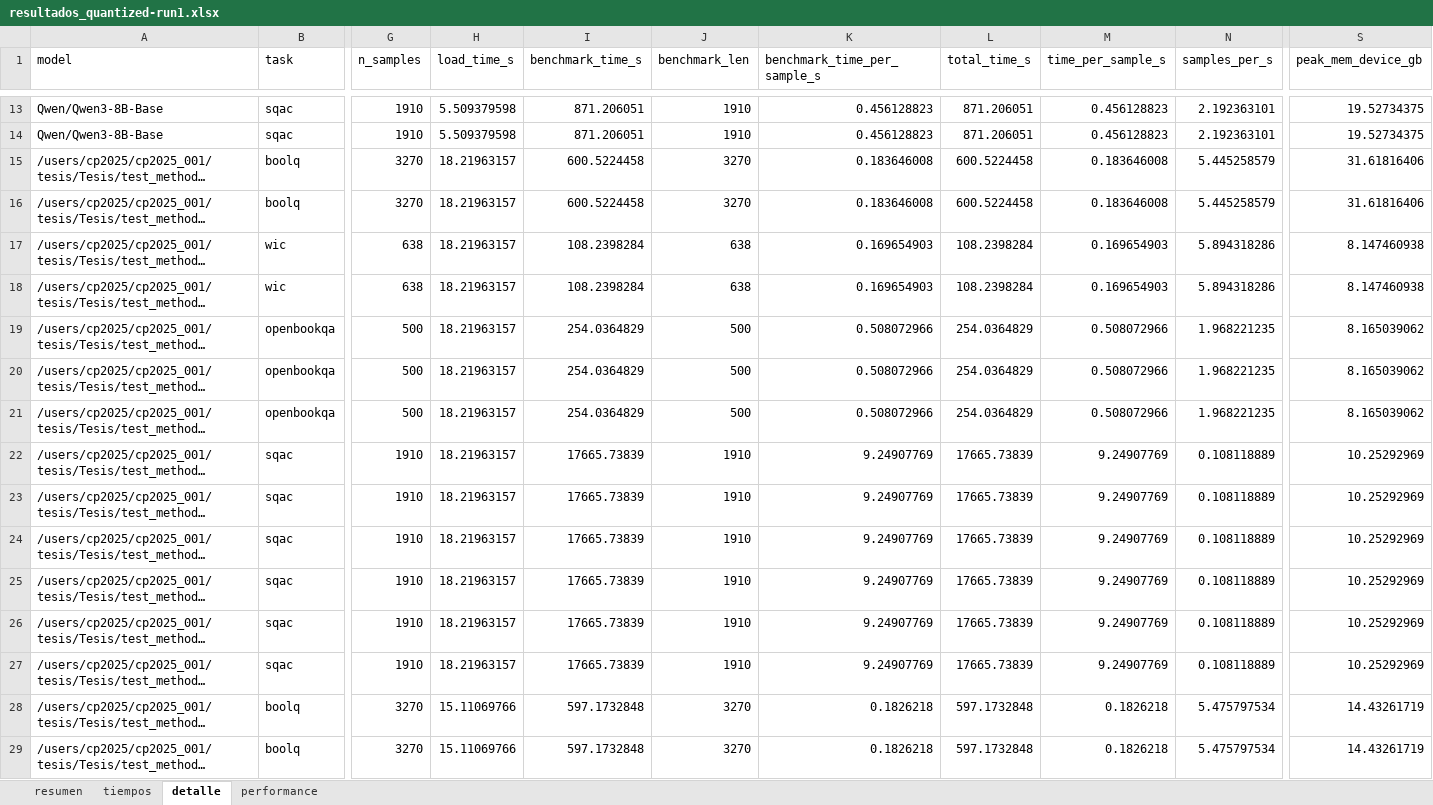
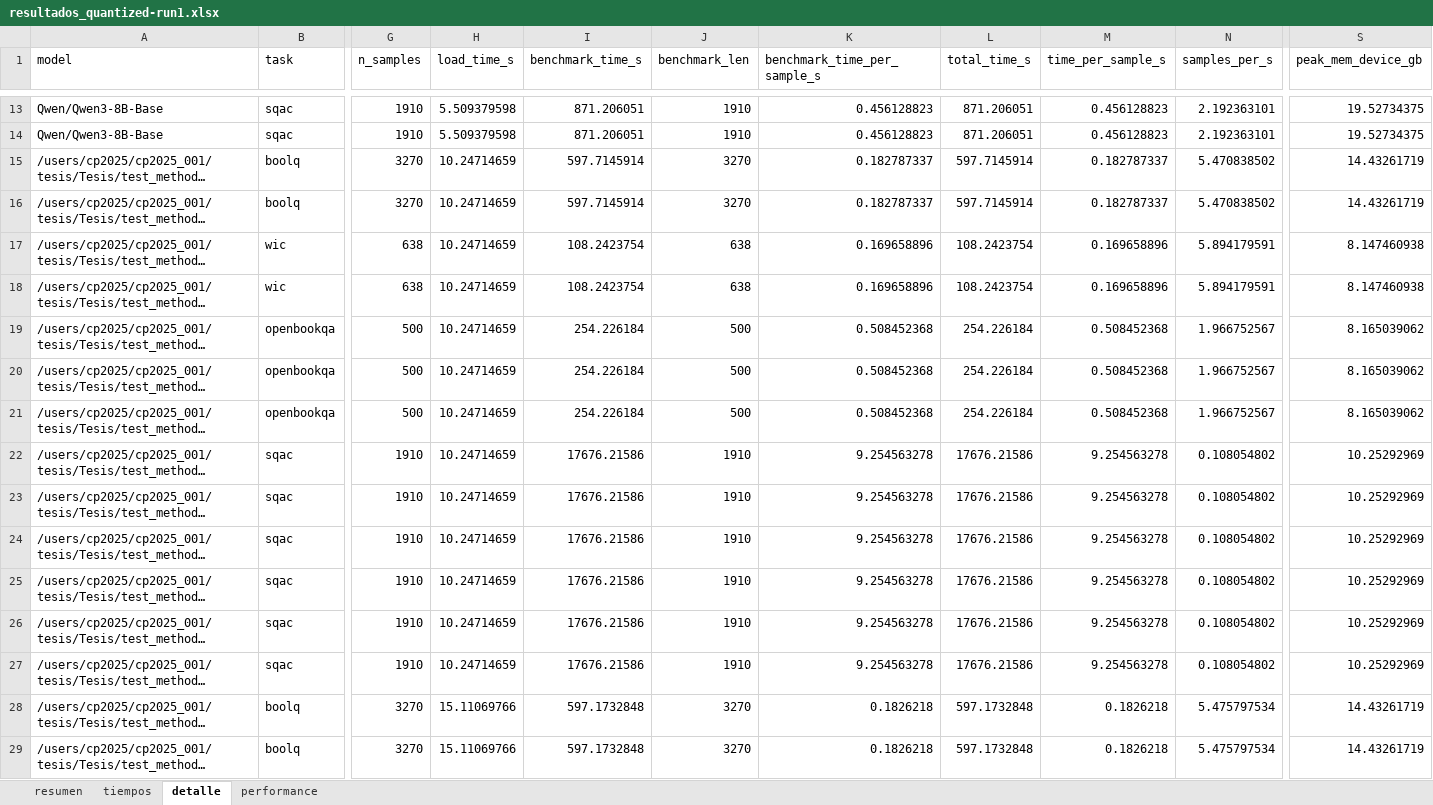
Before and after one commit to milicarabelos/thesis-raw-results, an Excel workbook: Atom/quantized/qwen/results_quantized-run1/resultados_quantized-run1.xlsx, sheet detalle, drawn as a sheet; only a part is shown, gaps mark what is left out; long unchanged cells end in …; values as stored, in another font and other column widths than the file's, no borders; the diff names each change by its address in the sheet, - before the commit and + after, or states it on an @@ line.

Commit message:
qwen3: rerun AWQ of run1 (GPU shared during original run inflated device memory) and add third run (results_quantized-run2)

```diff
--- a/Atom/quantized/qwen/results_quantized-run1/resultados_quantized-run1.xlsx (sheet detalle)
+++ b/Atom/quantized/qwen/results_quantized-run1/resultados_quantized-run1.xlsx (sheet detalle)
-H15:H27 (load_time_s): 18.21963157
+H15:H27 (load_time_s): 10.24714659
-I15:I16 (benchmark_time_s): 600.5224458
+I15:I16 (benchmark_time_s): 597.7145914
-K15:K16 (benchmark_time_per_sample_s): 0.183646008
+K15:K16 (benchmark_time_per_sample_s): 0.182787337
-L15:L16 (total_time_s): 600.5224458
+L15:L16 (total_time_s): 597.7145914
-M15:M16 (time_per_sample_s): 0.183646008
+M15:M16 (time_per_sample_s): 0.182787337
-N15:N16 (samples_per_s): 5.445258579
+N15:N16 (samples_per_s): 5.470838502
-S15:S16 (peak_mem_device_gb): 31.61816406
+S15:S16 (peak_mem_device_gb): 14.43261719
-I17:I18 (benchmark_time_s): 108.2398284
+I17:I18 (benchmark_time_s): 108.2423754
-K17:K18 (benchmark_time_per_sample_s): 0.169654903
+K17:K18 (benchmark_time_per_sample_s): 0.169658896
-L17:L18 (total_time_s): 108.2398284
+L17:L18 (total_time_s): 108.2423754
-M17:M18 (time_per_sample_s): 0.169654903
+M17:M18 (time_per_sample_s): 0.169658896
-N17:N18 (samples_per_s): 5.894318286
+N17:N18 (samples_per_s): 5.894179591
-I19:I21 (benchmark_time_s): 254.0364829
+I19:I21 (benchmark_time_s): 254.226184
-K19:K21 (benchmark_time_per_sample_s): 0.508072966
+K19:K21 (benchmark_time_per_sample_s): 0.508452368
-L19:L21 (total_time_s): 254.0364829
+L19:L21 (total_time_s): 254.226184
-M19:M21 (time_per_sample_s): 0.508072966
+M19:M21 (time_per_sample_s): 0.508452368
-N19:N21 (samples_per_s): 1.968221235
+N19:N21 (samples_per_s): 1.966752567
-I22:I27 (benchmark_time_s): 17665.73839
+I22:I27 (benchmark_time_s): 17676.21586
-K22:K27 (benchmark_time_per_sample_s): 9.24907769
+K22:K27 (benchmark_time_per_sample_s): 9.254563278
-L22:L27 (total_time_s): 17665.73839
+L22:L27 (total_time_s): 17676.21586
-M22:M27 (time_per_sample_s): 9.24907769
+M22:M27 (time_per_sample_s): 9.254563278
-N22:N27 (samples_per_s): 0.108118889
+N22:N27 (samples_per_s): 0.108054802
```
Also changed, not shown: sheet tiempos, sheet performance, 8 other files.
